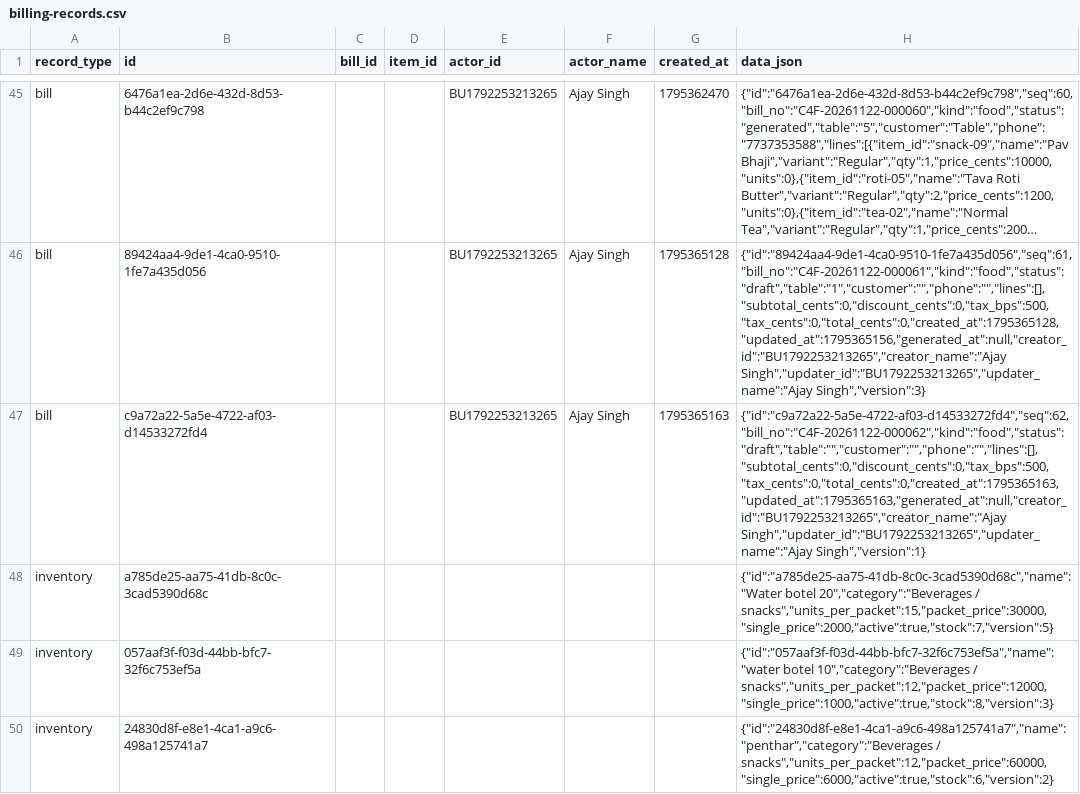
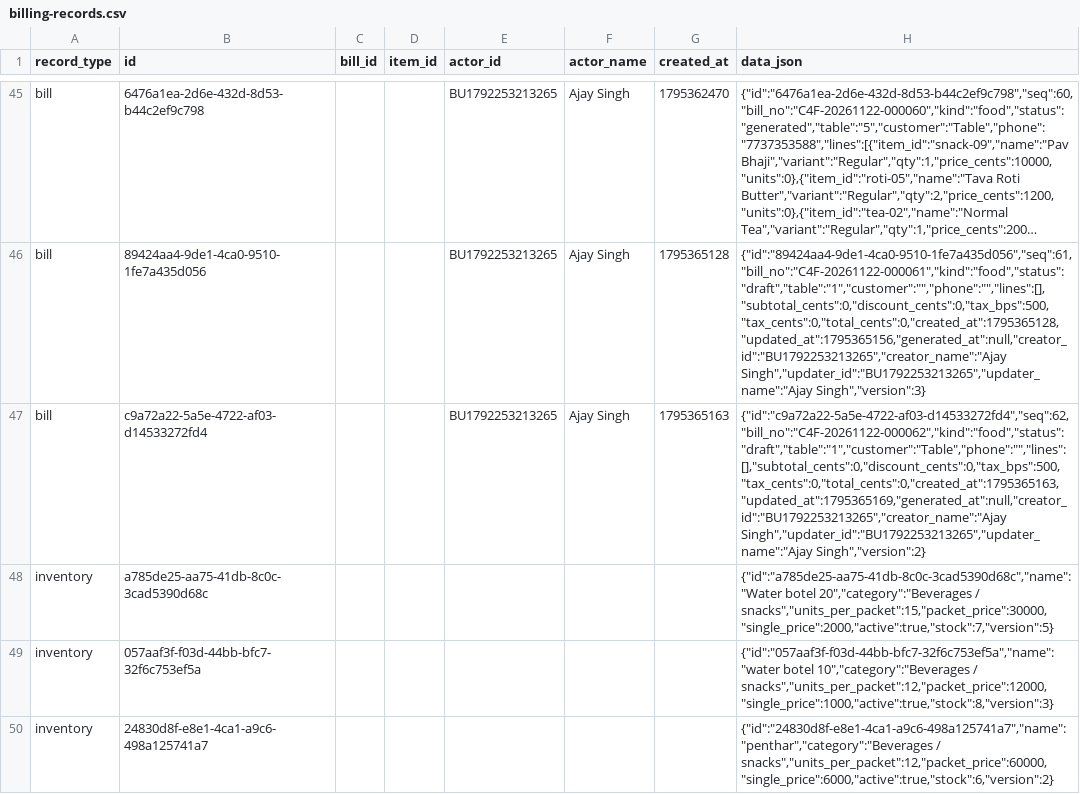
Before and after one commit to BRIJBHAN-SINGH234/call4all, a CSV file: data/billing-records.csv, drawn as a sheet; only a part is shown, gaps mark what is left out; long unchanged cells end in …; the diff covers the shown part only; the diff names each change by its address in the sheet, - before the commit and + after, or states it on an @@ line.

Commit message:
Update shared billing CSV [skip ci]

```diff
--- a/data/billing-records.csv
+++ b/data/billing-records.csv
-H47 (data_json): {"id":"c9a72a22-5a5e-4722-af03-d14533272fd4","seq":62,"bill_no":"C4F-20261122-000062","kind":"food","status":"draft","table":"","customer":"","phone":"","lines":[],"subtotal_cents":0,"discount_cents":0,"tax_bps":500,"tax_cents":0,"total_cents":0,"created_at":1795365163,"updated_at":1795365163,"generated_at":null,"creator_id":"BU1792253213265","creator_name":"Ajay Singh","updater_id":"BU1792253213265","updater_name":"Ajay Singh","version":1}
+H47 (data_json): {"id":"c9a72a22-5a5e-4722-af03-d14533272fd4","seq":62,"bill_no":"C4F-20261122-000062","kind":"food","status":"draft","table":"1","customer":"Table","phone":"","lines":[],"subtotal_cents":0,"discount_cents":0,"tax_bps":500,"tax_cents":0,"total_cents":0,"created_at":1795365163,"updated_at":1795365169,"generated_at":null,"creator_id":"BU1792253213265","creator_name":"Ajay Singh","updater_id":"BU1792253213265","updater_name":"Ajay Singh","version":2}
```
Also changed, not shown: 2 added rows elsewhere in this file.
